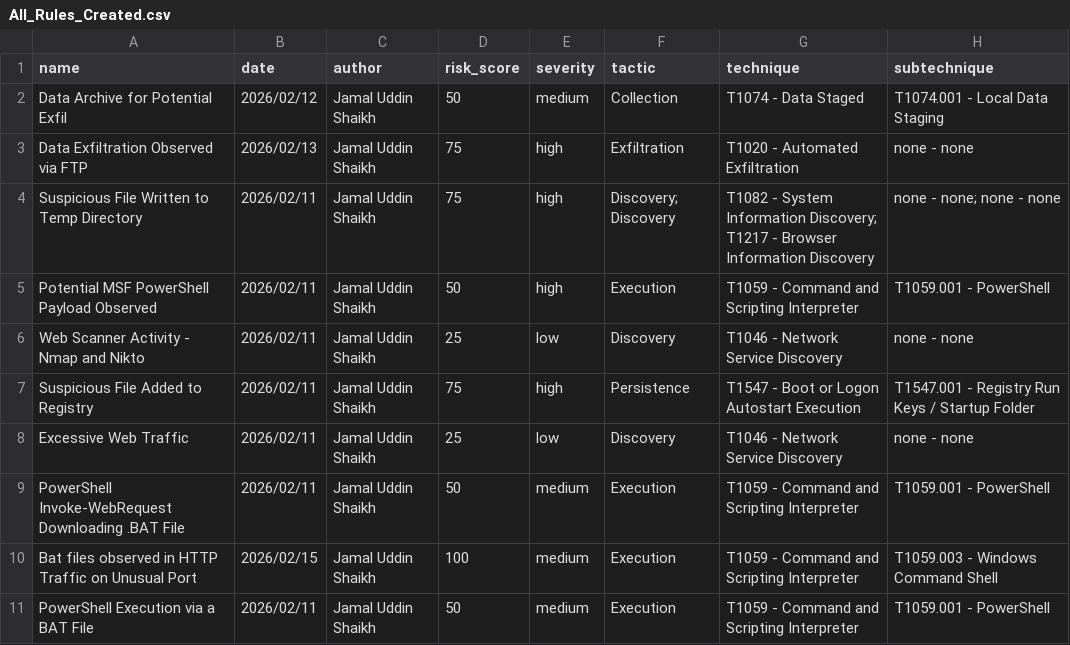
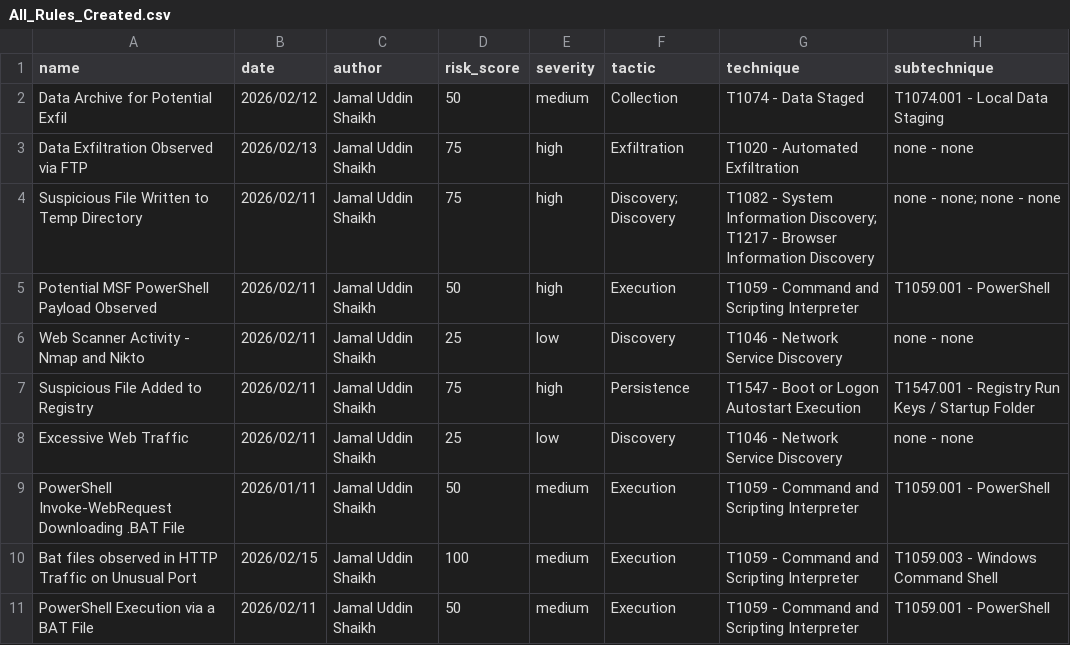
Before and after one commit to jaamaal/detection-lab, a CSV file: metrics/All_Rules_Created.csv, drawn as a sheet.

Commit message:
🔄 Auto-update metrics from TOML changes [skip ci]

```diff
--- a/metrics/All_Rules_Created.csv
+++ b/metrics/All_Rules_Created.csv
@@ -8,3 +8,3 @@ Suspicious File Added to Registry,2026/02/11,Jamal Uddin Shaikh,75,high,Persiste
 Excessive Web Traffic,2026/02/11,Jamal Uddin Shaikh,25,low,Discovery,T1046 - Network Service Discovery,none - none
-PowerShell Invoke-WebRequest Downloading .BAT File,2026/02/11,Jamal Uddin Shaikh,50,medium,Execution,T1059 - Command and Scripting Interpreter,T1059.001 - PowerShell
+PowerShell Invoke-WebRequest Downloading .BAT File,2026/01/11,Jamal Uddin Shaikh,50,medium,Execution,T1059 - Command and Scripting Interpreter,T1059.001 - PowerShell
 Bat files observed in HTTP Traffic on Unusual Port ,2026/02/15,Jamal Uddin Shaikh,100,medium,Execution,T1059 - Command and Scripting Interpreter,T1059.003 - Windows Command Shell
```
Also changed, not shown: 1 other file.
